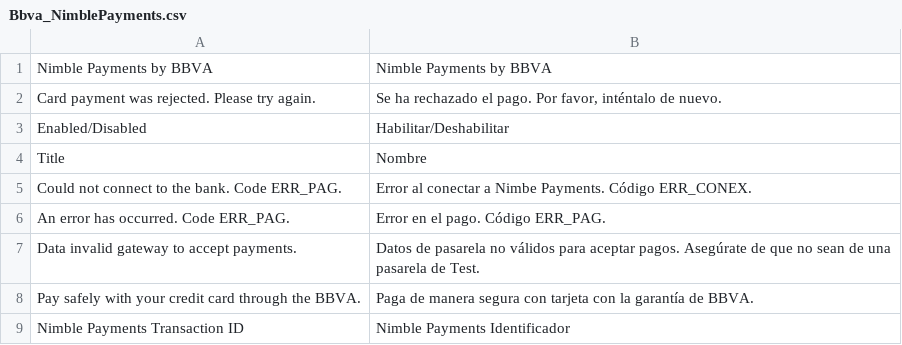
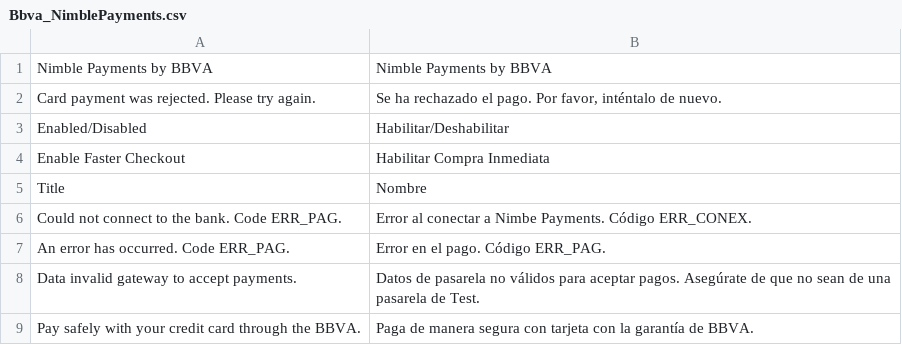
Before and after one commit to rafaelmartinezabad/magento-nimble-payments, a CSV file: app/locale/es_ES/Bbva_NimblePayments.csv, drawn as a sheet; only a part is shown; the shorter side is filled out with more unchanged rows; the diff names each change by its address in the sheet, - before the commit and + after, or states it on an @@ line.

Commit message:
Add bug fixes for guest checkout

```diff
--- a/app/locale/es_ES/Bbva_NimblePayments.csv
+++ b/app/locale/es_ES/Bbva_NimblePayments.csv
+row 4: Enable Faster Checkout | Habilitar Compra Inmediata
```
Also changed, not shown: 5 other files.
